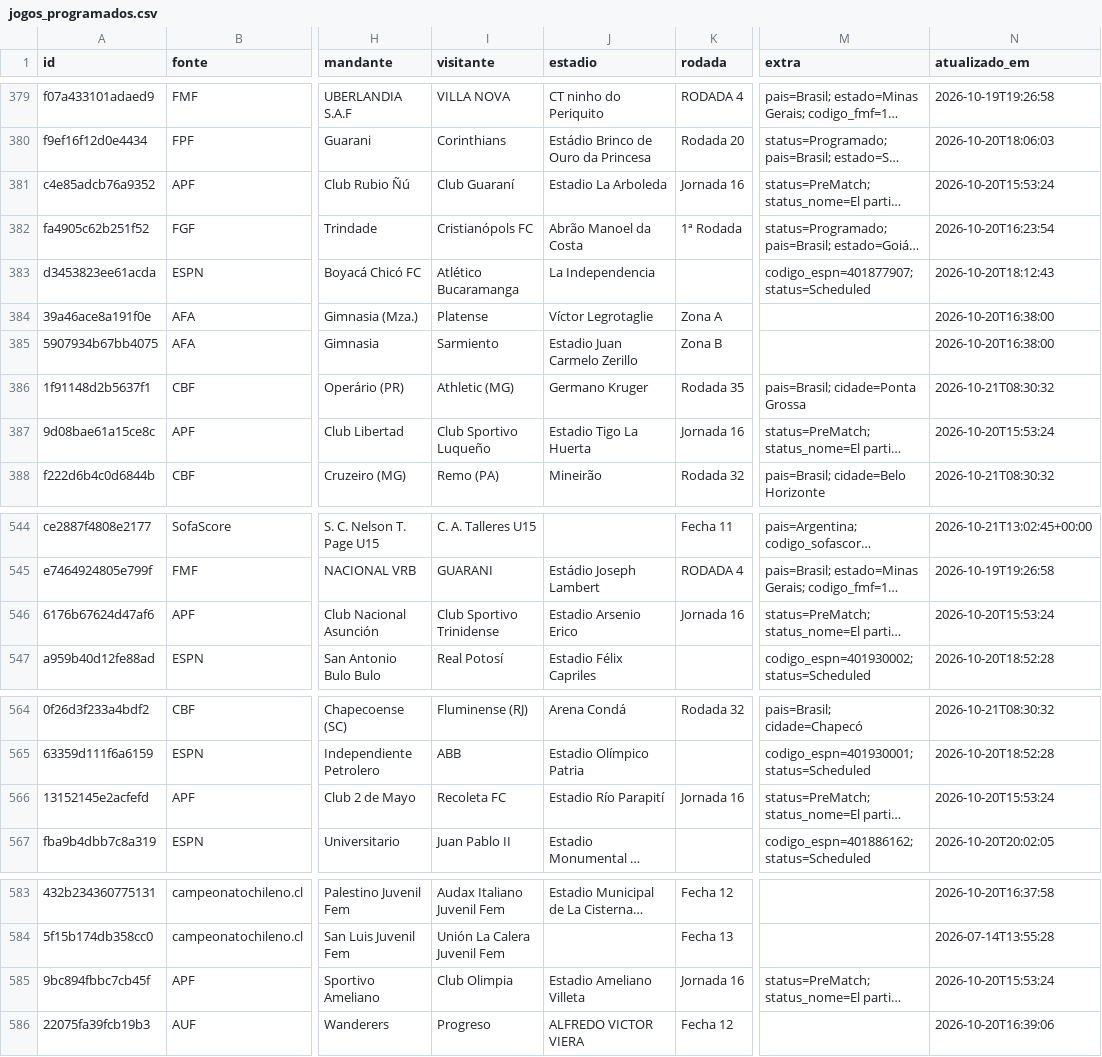
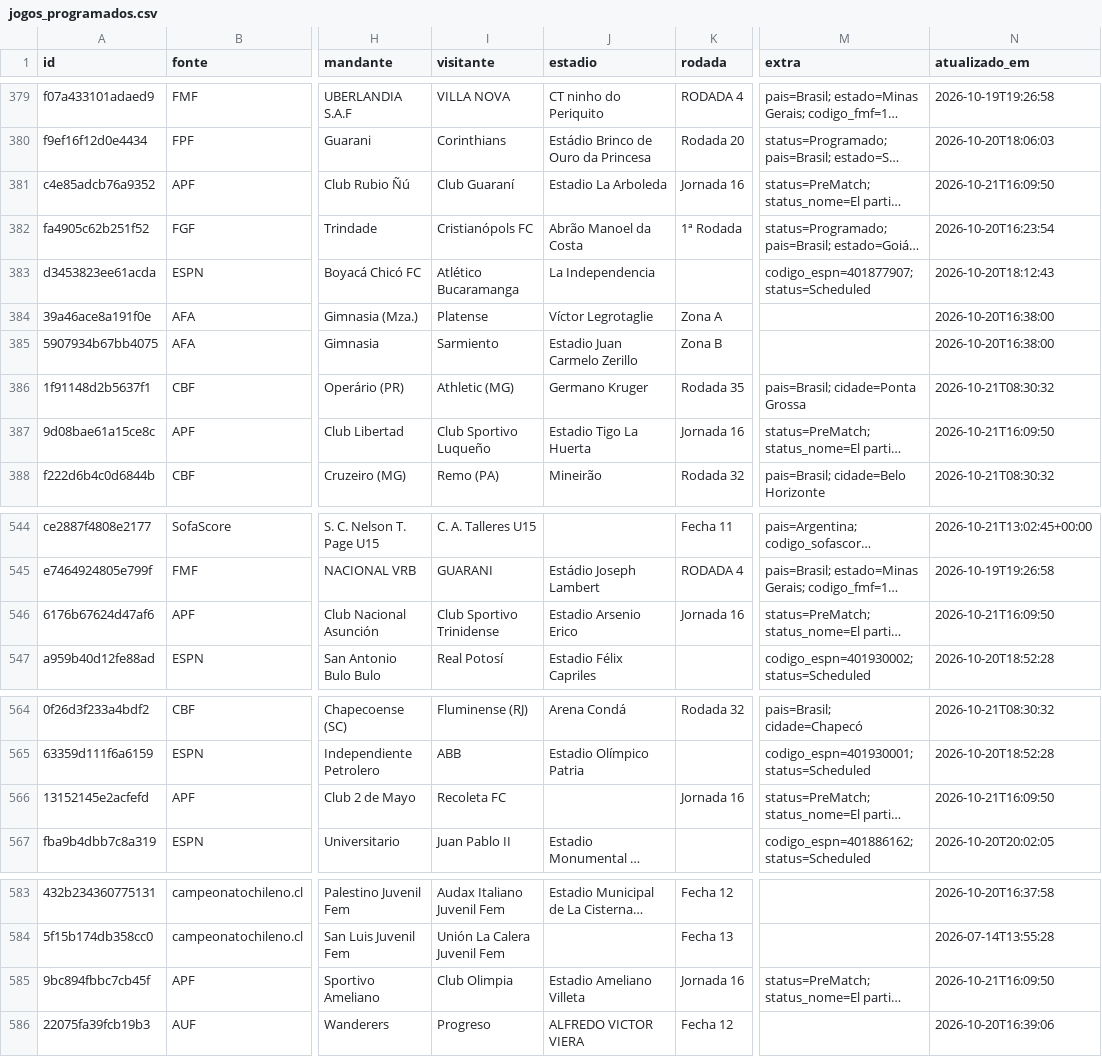
Before and after one commit to guigalhano/jogos-chile-scraper, a CSV file: data/jogos_programados.csv, drawn as a sheet; only a part is shown, gaps mark what is left out; long unchanged cells end in …; the diff covers the shown part only; the diff names each change by its address in the sheet, - before the commit and + after, or states it on an @@ line.

```diff
--- a/data/jogos_programados.csv
+++ b/data/jogos_programados.csv
-N381 (atualizado_em): 2026-10-20T15:53:24
+N381 (atualizado_em): 2026-10-21T16:09:50
-N387 (atualizado_em): 2026-10-20T15:53:24
+N387 (atualizado_em): 2026-10-21T16:09:50
-N546 (atualizado_em): 2026-10-20T15:53:24
+N546 (atualizado_em): 2026-10-21T16:09:50
-J566 (estadio): Estadio Río Parapití
+J566 (estadio): (empty)
-N566 (atualizado_em): 2026-10-20T15:53:24
+N566 (atualizado_em): 2026-10-21T16:09:50
-N585 (atualizado_em): 2026-10-20T15:53:24
+N585 (atualizado_em): 2026-10-21T16:09:50
```
Also changed, not shown: 1 edited cell elsewhere in this file, 4 other files.
